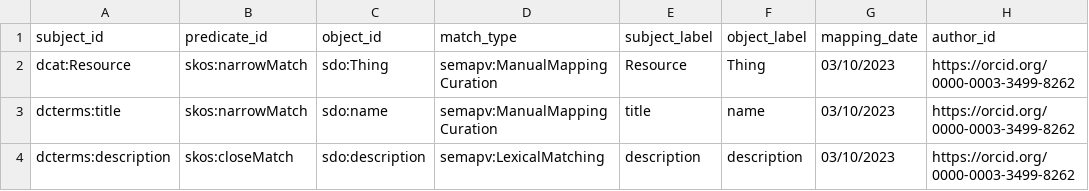
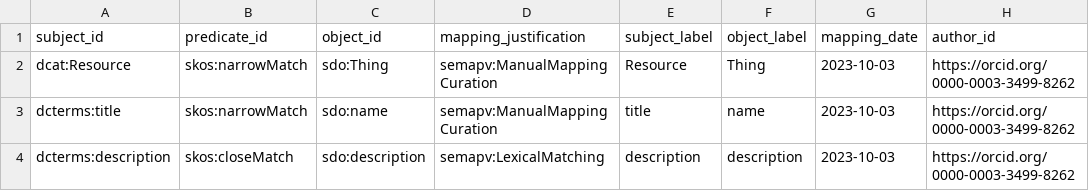
Before and after one commit to agbeltran/sssom-dcat-sdo, a TSV file: dcat-sdo-sssom.tsv, drawn as a sheet; only a part is shown; the diff names each change by its address in the sheet, - before the commit and + after, or states it on an @@ line.

Commit message:
Updates to README documentation, fixes on the mapping, added version of sssmo on requirements

```diff
--- a/dcat-sdo-sssom.tsv
+++ b/dcat-sdo-sssom.tsv
-D1: match_type
+D1: mapping_justification
-G2:G4 (mapping_date): 03/10/2023
+G2:G4 (mapping_date): 2023-10-03
```
Also changed, not shown: 2 other files.
